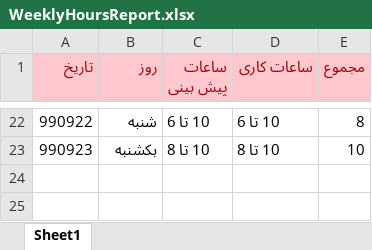
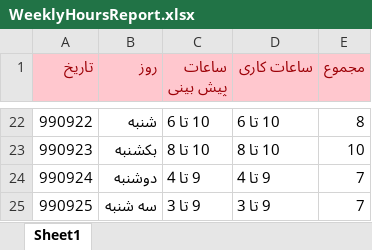
Before and after one commit to Behrouz-atoofi/DatinCo, an Excel workbook: WeeklyHoursReport.xlsx, sheet Sheet1, drawn as a sheet; only a part is shown, gaps mark what is left out; values as stored, in another font and other column widths than the file's, no borders; the diff names each change by its address in the sheet, - before the commit and + after, or states it on an @@ line.

Commit message:
Update WeeklyHoursReport.xlsx

```diff
--- a/WeeklyHoursReport.xlsx (sheet Sheet1)
+++ b/WeeklyHoursReport.xlsx (sheet Sheet1)
+row 24: 990924 | دوشنبه | 9 تا 4 | 9 تا 4 | 7
+row 25: 990925 | سه شنبه | 9 تا 3 | 9 تا 3 | 7
```
